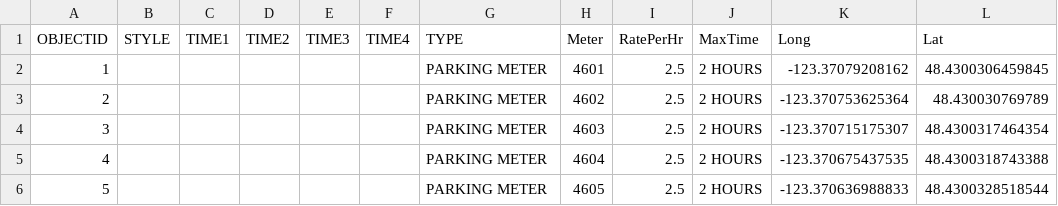
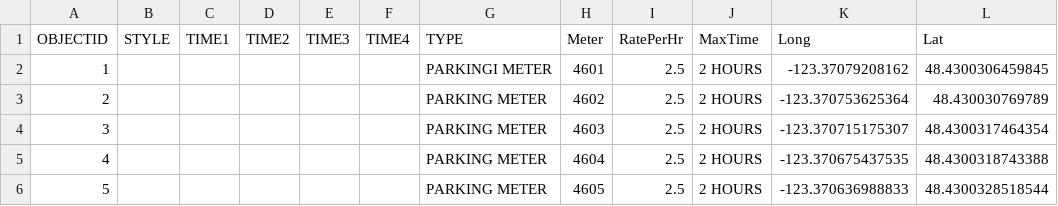
Before and after one commit to jcgallegdup/HackVictoria, a CSV file: assets/CSV/ParkingSpaces.csv, drawn as a sheet; only a part is shown.

Commit message:
Made changes

```diff
--- a/assets/CSV/ParkingSpaces.csv
+++ b/assets/CSV/ParkingSpaces.csv
@@ -1,3 +1,3 @@
 OBJECTID,STYLE,TIME1,TIME2,TIME3,TIME4,TYPE,Meter,RatePerHr,MaxTime,Long,Lat
-1, , , , , ,PARKING METER,4601,2.5,2 HOURS,-123.37079208162,48.4300306459845
+1, , , , , ,PARKINGI METER,4601,2.5,2 HOURS,-123.37079208162,48.4300306459845
 2, , , , , ,PARKING METER,4602,2.5,2 HOURS,-123.370753625364,48.430030769789
```
